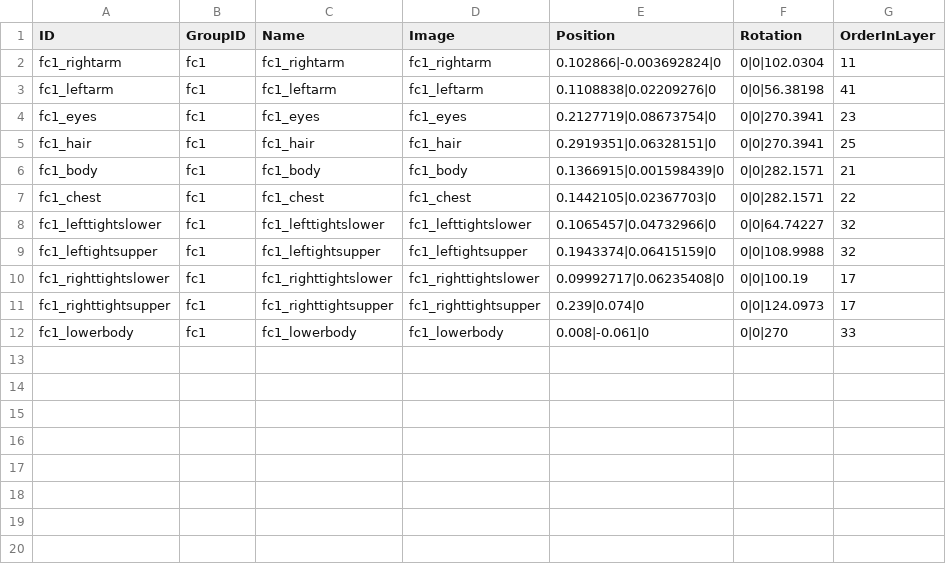
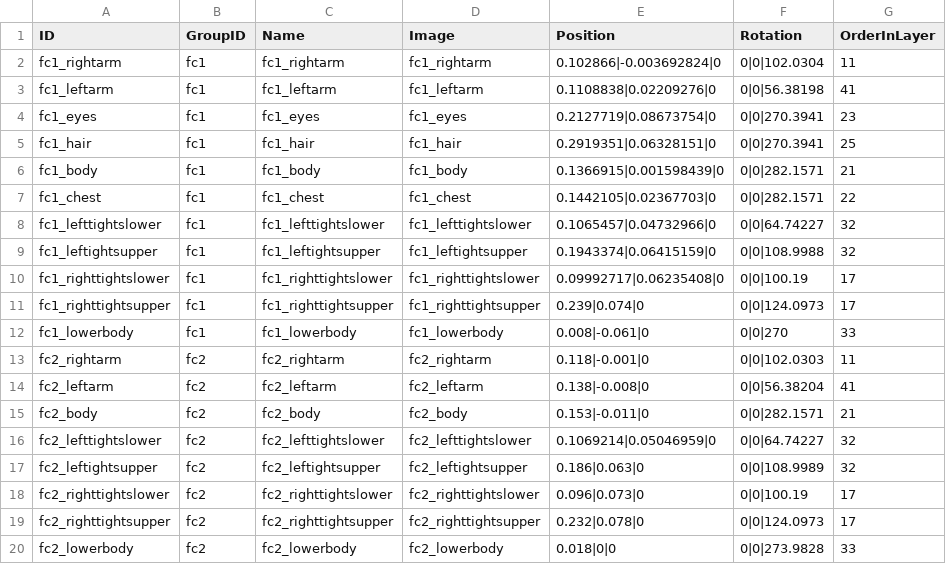
Before and after one commit to metatron/Zombie, a CSV file: Assets/Resources/Csv/Cloth.csv, drawn as a sheet; the diff names each change by its address in the sheet, - before the commit and + after, or states it on an @@ line.

```diff
--- a/Assets/Resources/Csv/Cloth.csv
+++ b/Assets/Resources/Csv/Cloth.csv
+row 13: fc2_rightarm | fc2 | fc2_rightarm | fc2_rightarm | 0.118|-0.001|0 | 0|0|102.0303 | 11
+row 14: fc2_leftarm | fc2 | fc2_leftarm | fc2_leftarm | 0.138|-0.008|0 | 0|0|56.38204 | 41
+row 15: fc2_body | fc2 | fc2_body | fc2_body | 0.153|-0.011|0 | 0|0|282.1571 | 21
+row 16: fc2_lefttightslower | fc2 | fc2_lefttightslower | fc2_lefttightslower | 0.1069214|0.05046959|0 | 0|0|64.74227 | 32
+row 17: fc2_leftightsupper | fc2 | fc2_leftightsupper | fc2_leftightsupper | 0.186|0.063|0 | 0|0|108.9989 | 32
+row 18: fc2_righttightslower | fc2 | fc2_righttightslower | fc2_righttightslower | 0.096|0.073|0 | 0|0|100.19 | 17
+row 19: fc2_righttightsupper | fc2 | fc2_righttightsupper | fc2_righttightsupper | 0.232|0.078|0 | 0|0|124.0973 | 17
+row 20: fc2_lowerbody | fc2 | fc2_lowerbody | fc2_lowerbody | 0.018|0|0 | 0|0|273.9828 | 33
```
Also changed, not shown: 35 other files.
